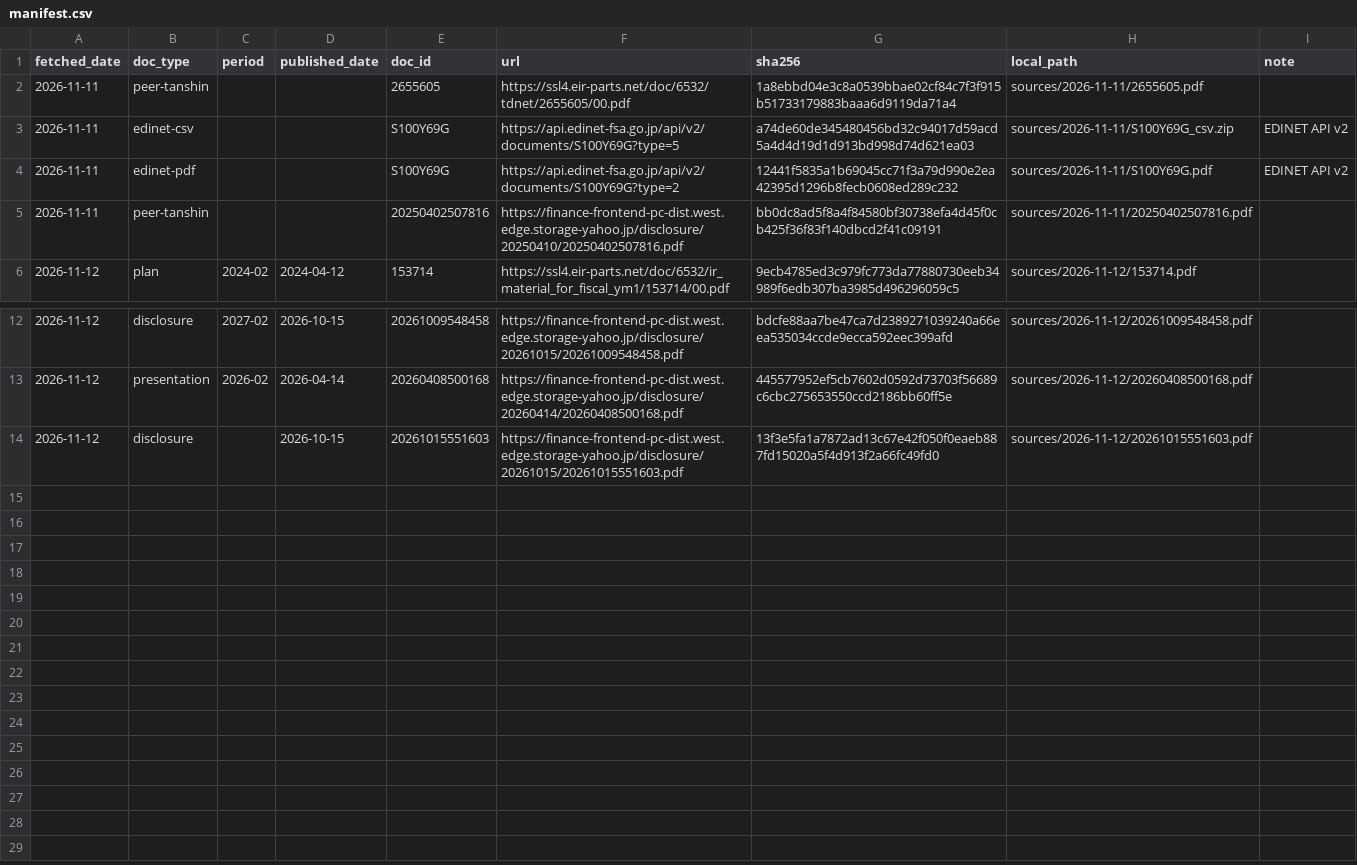
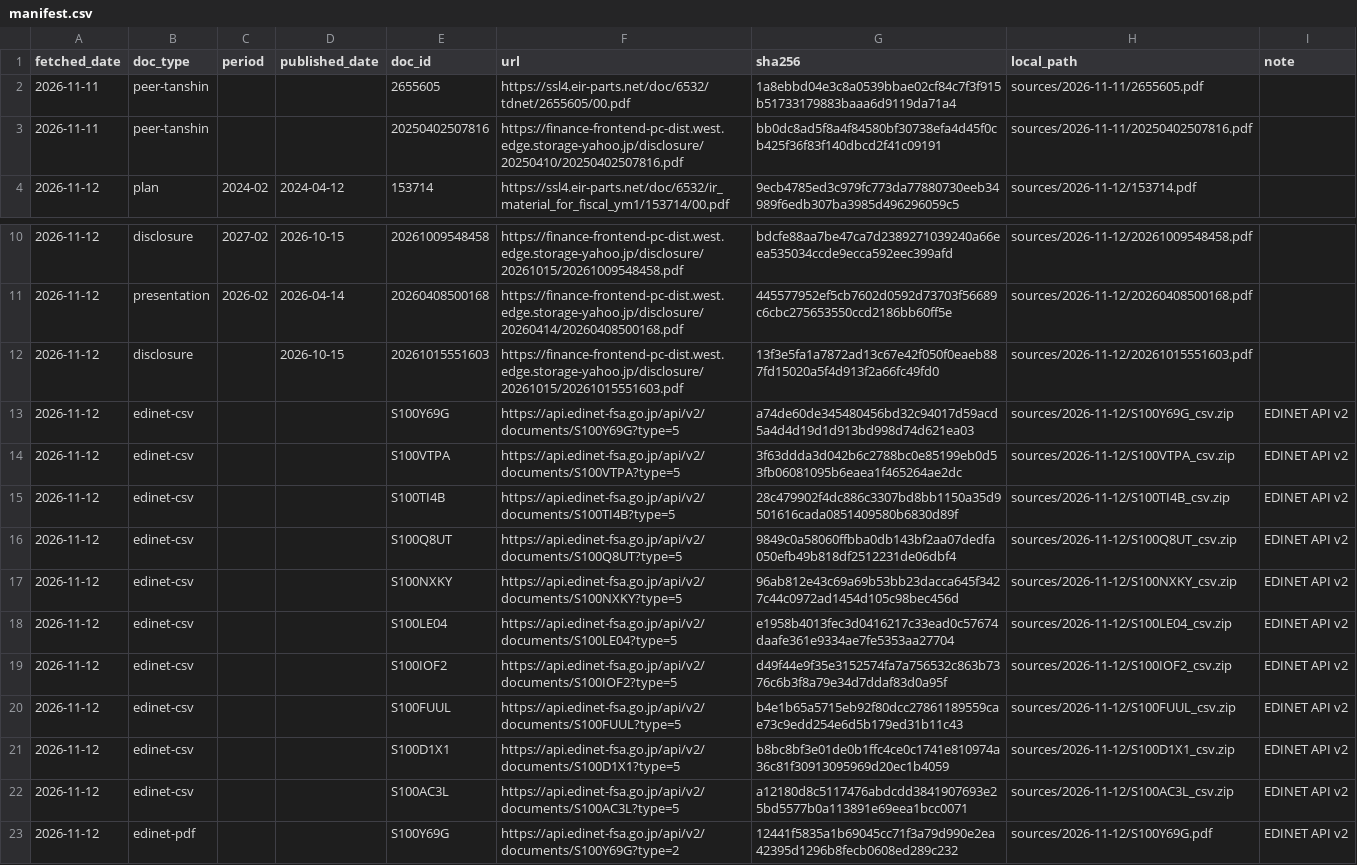
Before and after one commit to MakiOiji9/corporate-analysis, a CSV file: companies/6532_baycurrent/sources/manifest.csv, drawn as a sheet; only a part is shown, gaps mark what is left out; removed rows and columns are numbered as before the commit, all else as after; the diff names each change by its address in the sheet, - before the commit and + after, or states it on an @@ line.

```diff
--- a/companies/6532_baycurrent/sources/manifest.csv
+++ b/companies/6532_baycurrent/sources/manifest.csv
-row 3: 2026-11-11 | edinet-csv |  |  | S100Y69G | https://api.edinet-fsa.go.jp/api/v2/documents/S100Y69G?type=5 | a74de60de345480456bd32c94017d59acd5a4d4d19d1d913bd998d74d621ea03 | sources/2026-11-11/S100Y69G_csv.zip | EDINET API v2
-row 4: 2026-11-11 | edinet-pdf |  |  | S100Y69G | https://api.edinet-fsa.go.jp/api/v2/documents/S100Y69G?type=2 | 12441f5835a1b69045cc71f3a79d990e2ea42395d1296b8fecb0608ed289c232 | sources/2026-11-11/S100Y69G.pdf | EDINET API v2
+row 13: 2026-11-12 | edinet-csv |  |  | S100Y69G | https://api.edinet-fsa.go.jp/api/v2/documents/S100Y69G?type=5 | a74de60de345480456bd32c94017d59acd5a4d4d19d1d913bd998d74d621ea03 | sources/2026-11-12/S100Y69G_csv.zip | EDINET API v2
+row 14: 2026-11-12 | edinet-csv |  |  | S100VTPA | https://api.edinet-fsa.go.jp/api/v2/documents/S100VTPA?type=5 | 3f63ddda3d042b6c2788bc0e85199eb0d53fb06081095b6eaea1f465264ae2dc | sources/2026-11-12/S100VTPA_csv.zip | EDINET API v2
+row 15: 2026-11-12 | edinet-csv |  |  | S100TI4B | https://api.edinet-fsa.go.jp/api/v2/documents/S100TI4B?type=5 | 28c479902f4dc886c3307bd8bb1150a35d9501616cada0851409580b6830d89f | sources/2026-11-12/S100TI4B_csv.zip | EDINET API v2
+row 16: 2026-11-12 | edinet-csv |  |  | S100Q8UT | https://api.edinet-fsa.go.jp/api/v2/documents/S100Q8UT?type=5 | 9849c0a58060ffbba0db143bf2aa07dedfa050efb49b818df2512231de06dbf4 | sources/2026-11-12/S100Q8UT_csv.zip | EDINET API v2
+row 17: 2026-11-12 | edinet-csv |  |  | S100NXKY | https://api.edinet-fsa.go.jp/api/v2/documents/S100NXKY?type=5 | 96ab812e43c69a69b53bb23dacca645f3427c44c0972ad1454d105c98bec456d | sources/2026-11-12/S100NXKY_csv.zip | EDINET API v2
+row 18: 2026-11-12 | edinet-csv |  |  | S100LE04 | https://api.edinet-fsa.go.jp/api/v2/documents/S100LE04?type=5 | e1958b4013fec3d0416217c33ead0c57674daafe361e9334ae7fe5353aa27704 | sources/2026-11-12/S100LE04_csv.zip | EDINET API v2
+row 19: 2026-11-12 | edinet-csv |  |  | S100IOF2 | https://api.edinet-fsa.go.jp/api/v2/documents/S100IOF2?type=5 | d49f44e9f35e3152574fa7a756532c863b7376c6b3f8a79e34d7ddaf83d0a95f | sources/2026-11-12/S100IOF2_csv.zip | EDINET API v2
+row 20: 2026-11-12 | edinet-csv |  |  | S100FUUL | https://api.edinet-fsa.go.jp/api/v2/documents/S100FUUL?type=5 | b4e1b65a5715eb92f80dcc27861189559cae73c9edd254e6d5b179ed31b11c43 | sources/2026-11-12/S100FUUL_csv.zip | EDINET API v2
+row 21: 2026-11-12 | edinet-csv |  |  | S100D1X1 | https://api.edinet-fsa.go.jp/api/v2/documents/S100D1X1?type=5 | b8bc8bf3e01de0b1ffc4ce0c1741e810974a36c81f30913095969d20ec1b4059 | sources/2026-11-12/S100D1X1_csv.zip | EDINET API v2
+row 22: 2026-11-12 | edinet-csv |  |  | S100AC3L | https://api.edinet-fsa.go.jp/api/v2/documents/S100AC3L?type=5 | a12180d8c5117476abdcdd3841907693e25bd5577b0a113891e69eea1bcc0071 | sources/2026-11-12/S100AC3L_csv.zip | EDINET API v2
+row 23: 2026-11-12 | edinet-pdf |  |  | S100Y69G | https://api.edinet-fsa.go.jp/api/v2/documents/S100Y69G?type=2 | 12441f5835a1b69045cc71f3a79d990e2ea42395d1296b8fecb0608ed289c232 | sources/2026-11-12/S100Y69G.pdf | EDINET API v2
```
Also changed, not shown: 3 other files.
